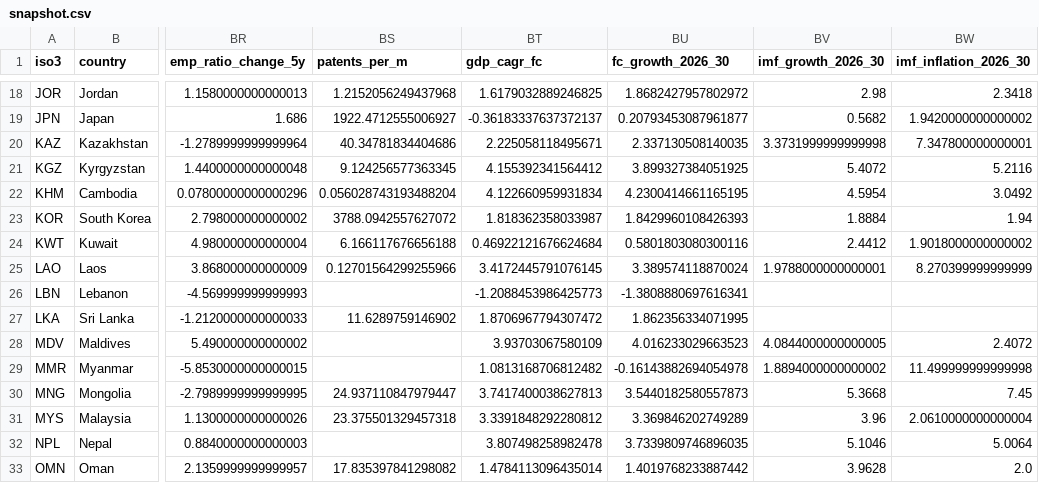
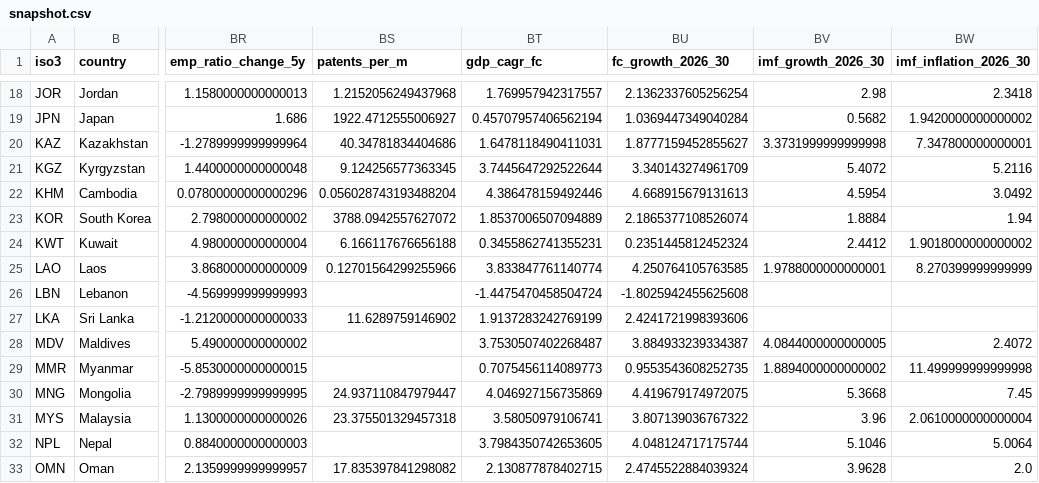
Before and after one commit to sidratimran/Economic_assessment_multi_expert-, a CSV file: data/processed/snapshot.csv, drawn as a sheet; only a part is shown, gaps mark what is left out; the diff covers the shown part only; the diff names each change by its address in the sheet, - before the commit and + after, or states it on an @@ line.

```diff
--- a/data/processed/snapshot.csv
+++ b/data/processed/snapshot.csv
-BT18 (gdp_cagr_fc): 1.6179032889246825
+BT18 (gdp_cagr_fc): 1.769957942317557
-BU18 (fc_growth_2026_30): 1.8682427957802972
+BU18 (fc_growth_2026_30): 2.1362337605256254
-BT19 (gdp_cagr_fc): -0.36183337637372137
+BT19 (gdp_cagr_fc): 0.45707957406562194
-BU19 (fc_growth_2026_30): 0.20793453087961877
+BU19 (fc_growth_2026_30): 1.0369447349040284
-BT20 (gdp_cagr_fc): 2.225058118495671
+BT20 (gdp_cagr_fc): 1.6478118490411031
-BU20 (fc_growth_2026_30): 2.337130508140035
+BU20 (fc_growth_2026_30): 1.8777159452855627
-BT21 (gdp_cagr_fc): 4.155392341564412
+BT21 (gdp_cagr_fc): 3.7445647292522644
-BU21 (fc_growth_2026_30): 3.899327384051925
+BU21 (fc_growth_2026_30): 3.340143274961709
-BT22 (gdp_cagr_fc): 4.122660959931834
+BT22 (gdp_cagr_fc): 4.386478159492446
-BU22 (fc_growth_2026_30): 4.2300414661165195
+BU22 (fc_growth_2026_30): 4.668915679131613
-BT23 (gdp_cagr_fc): 1.818362358033987
+BT23 (gdp_cagr_fc): 1.8537006507094889
-BU23 (fc_growth_2026_30): 1.8429960108426393
+BU23 (fc_growth_2026_30): 2.1865377108526074
-BT24 (gdp_cagr_fc): 0.46922121676624684
+BT24 (gdp_cagr_fc): 0.3455862741355231
-BU24 (fc_growth_2026_30): 0.5801803080300116
+BU24 (fc_growth_2026_30): 0.2351445812452324
-BT25 (gdp_cagr_fc): 3.4172445791076145
+BT25 (gdp_cagr_fc): 3.833847761140774
-BU25 (fc_growth_2026_30): 3.389574118870024
+BU25 (fc_growth_2026_30): 4.250764105763585
-BT26 (gdp_cagr_fc): -1.2088453986425773
+BT26 (gdp_cagr_fc): -1.4475470458504724
-BU26 (fc_growth_2026_30): -1.3808880697616341
+BU26 (fc_growth_2026_30): -1.8025942455625608
-BT27 (gdp_cagr_fc): 1.8706967794307472
+BT27 (gdp_cagr_fc): 1.9137283242769199
-BU27 (fc_growth_2026_30): 1.862356334071995
+BU27 (fc_growth_2026_30): 2.4241721998393606
-BT28 (gdp_cagr_fc): 3.93703067580109
+BT28 (gdp_cagr_fc): 3.7530507402268487
-BU28 (fc_growth_2026_30): 4.016233029663523
+BU28 (fc_growth_2026_30): 3.884933239334387
-BT29 (gdp_cagr_fc): 1.0813168706812482
+BT29 (gdp_cagr_fc): 0.7075456114089773
-BU29 (fc_growth_2026_30): -0.16143882694054978
+BU29 (fc_growth_2026_30): 0.9553543608252735
-BT30 (gdp_cagr_fc): 3.7417400038627813
+BT30 (gdp_cagr_fc): 4.046927156735869
-BU30 (fc_growth_2026_30): 3.5440182580557873
+BU30 (fc_growth_2026_30): 4.419679174972075
-BT31 (gdp_cagr_fc): 3.3391848292280812
+BT31 (gdp_cagr_fc): 3.58050979106741
-BU31 (fc_growth_2026_30): 3.369846202749289
+BU31 (fc_growth_2026_30): 3.807139036767322
-BT32 (gdp_cagr_fc): 3.807498258982478
+BT32 (gdp_cagr_fc): 3.7984350742653605
-BU32 (fc_growth_2026_30): 3.7339809746896035
+BU32 (fc_growth_2026_30): 4.048124717175744
-BT33 (gdp_cagr_fc): 1.4784113096435014
+BT33 (gdp_cagr_fc): 2.130877878402715
-BU33 (fc_growth_2026_30): 1.4019768233887442
+BU33 (fc_growth_2026_30): 2.4745522884039324
```
Also changed, not shown: 62 edited cells elsewhere in this file, data/processed/backtest_by_horizon.csv, data/processed/backtest_growth_accuracy.csv, 13 other files.
